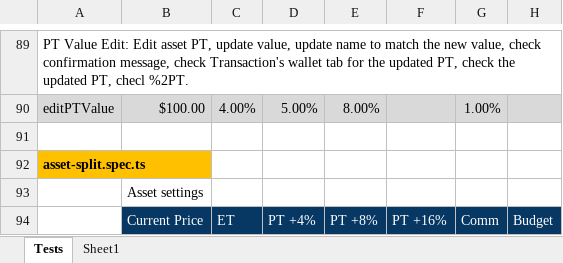
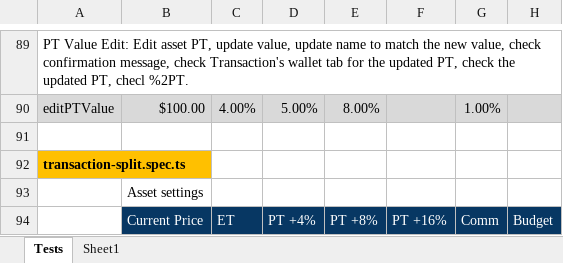
Before and after one commit to marinsarbulescu/stock-portfolio-tracker, an Excel workbook: e2e/e2e-tests-formulas.xlsx, sheet Tests, drawn as a sheet; only a part is shown, gaps mark what is left out; values as stored, in another font and other column widths than the file's, no borders; the diff covers the shown part only; the diff names each change by its address in the sheet, - before the commit and + after, or states it on an @@ line.

```diff
--- a/e2e/e2e-tests-formulas.xlsx (sheet Tests)
+++ b/e2e/e2e-tests-formulas.xlsx (sheet Tests)
-A92: asset-split.spec.ts
+A92: transaction-split.spec.ts
```
Also changed, not shown: 15 added rows and 32 edited cells elsewhere in this sheet, formulas that keep their value, 6 other files.
